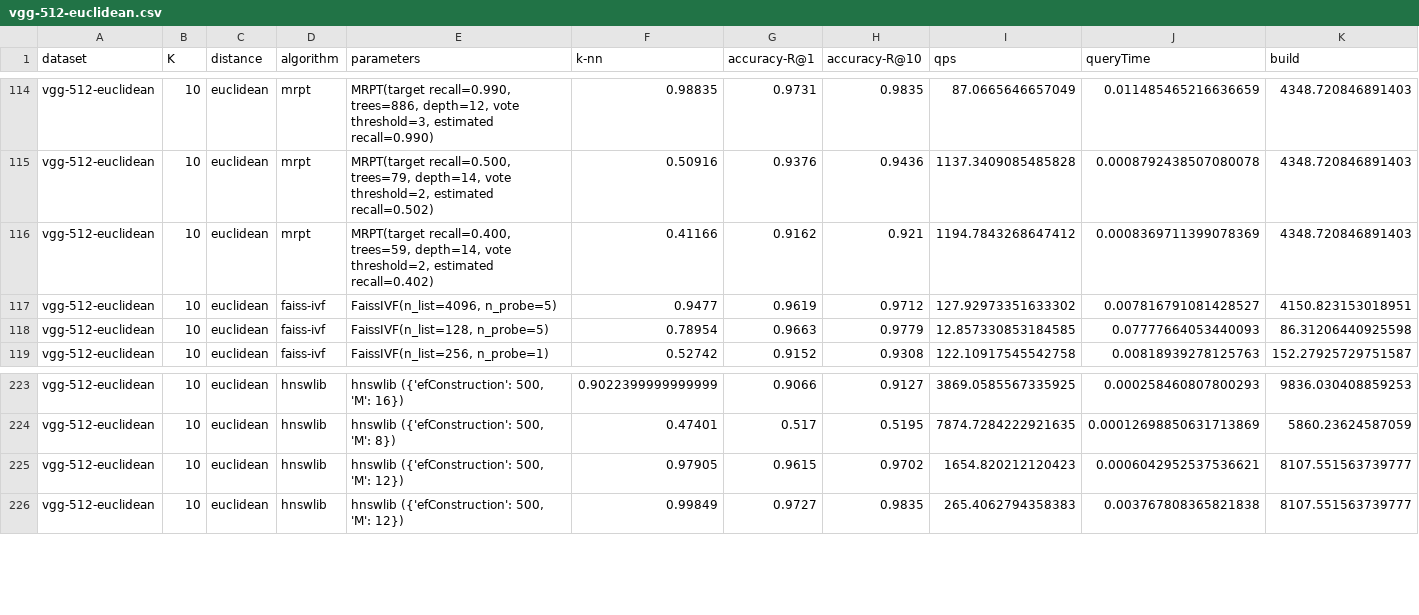
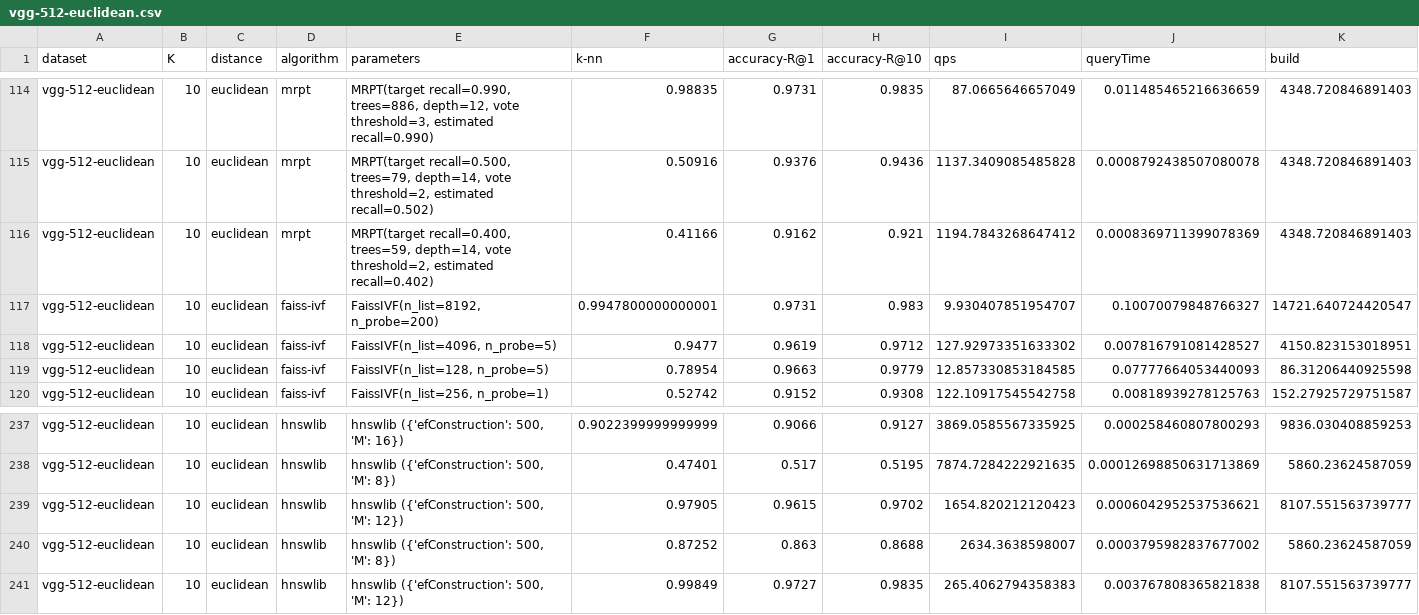
Before and after one commit to meerkat-cv/ann-benchmarks, a CSV file: results/vgg-512-euclidean.csv, drawn as a sheet; only a part is shown, gaps mark what is left out; rows hold the shown columns only; the diff covers the shown part only; the diff names each change by its address in the sheet, - before the commit and + after, or states it on an @@ line.

```diff
--- a/results/vgg-512-euclidean.csv
+++ b/results/vgg-512-euclidean.csv
+row 117: vgg-512-euclidean | 10 | euclidean | faiss-ivf | FaissIVF(n_list=8192, n_probe=200) | 0.9947800000000001 | 0.9731 | 0.983 | 9.930407851954707 | 0.10070079848766327 | 14721.640724420547
+row 240: vgg-512-euclidean | 10 | euclidean | hnswlib | hnswlib ({'efConstruction': 500, 'M': 8}) | 0.87252 | 0.863 | 0.8688 | 2634.3638598007 | 0.0003795982837677002 | 5860.23624587059
```
Also changed, not shown: 13 added rows elsewhere in this file, 1 other file.
